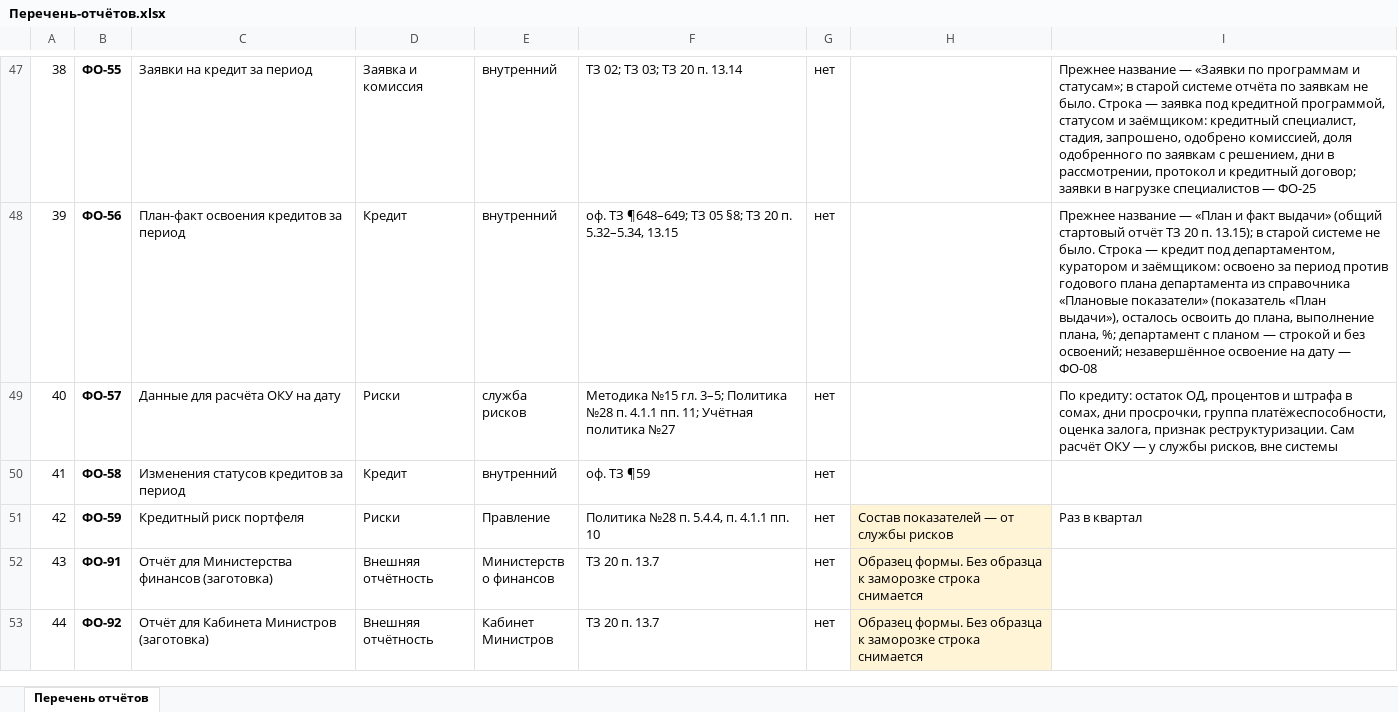
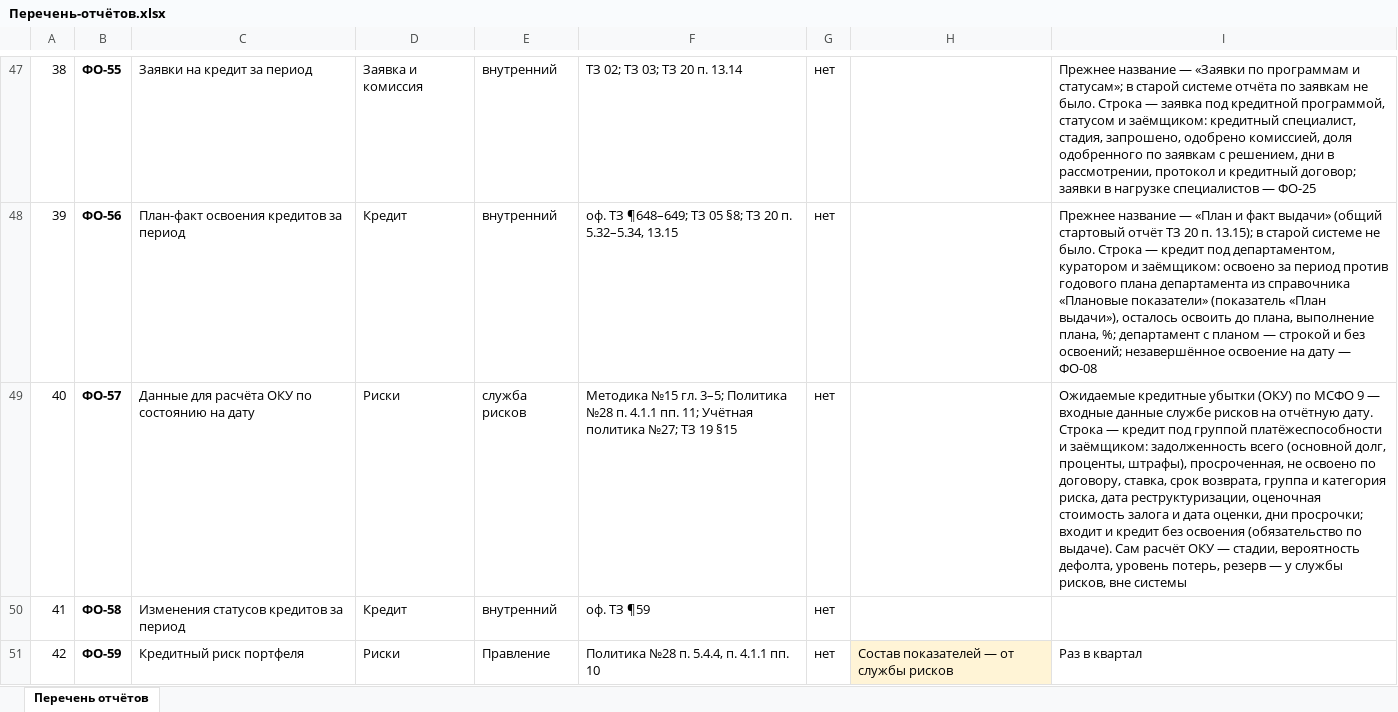
Before and after one commit to omurgazievnursultan8-hue/asubk-test, an Excel workbook: docs/perechen-otchetov/Перечень-отчётов.xlsx, sheet Перечень отчётов, drawn as a sheet; only a part is shown, gaps mark what is left out; the shorter side is filled out with more unchanged rows; values as stored, in another font and other column widths than the file's, no borders; the diff names each change by its address in the sheet, - before the commit and + after, or states it on an @@ line.

```diff
--- a/docs/perechen-otchetov/Перечень-отчётов.xlsx (sheet Перечень отчётов)
+++ b/docs/perechen-otchetov/Перечень-отчётов.xlsx (sheet Перечень отчётов)
-C49: Данные для расчёта ОКУ на дату
+C49: Данные для расчёта ОКУ по состоянию на дату
-F49: …Учётная политика №27
+F49: …Учётная политика №27; ТЗ 19 §15
-I49: По кредиту: остаток ОД, процентов и штрафа в сомах, дни просрочки, группа платёжеспособности, оценка залога, признак реструктуризации. Сам расчёт ОКУ — у…
+I49: Ожидаемые кредитные убытки (ОКУ) по МСФО 9 — входные данные службе рисков на отчётную дату. Строка — кредит под группой платёжеспособности и заёмщиком: задолженность всего (основной долг, проценты, штрафы), просроченная, не освоено по договору, ставка, срок возврата, группа и категория риска, дата реструктуризации, оценочная стоимость залога и дата оценки, дни просрочки; входит и кредит без освоения (обязательство по выдаче). Сам расчёт ОКУ — стадии, вероятность дефолта, уровень потерь, резерв — у…
```
Also changed, not shown: docs/perechen-otchetov/obrazcy/ФО-57.xlsx, docs/perechen-otchetov/Перечень.xlsx, 2 other files.
